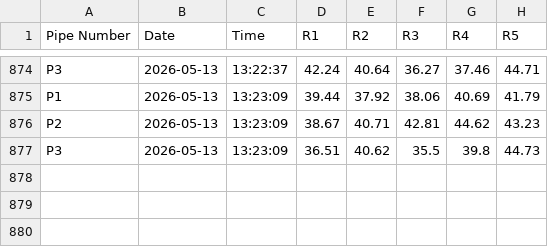
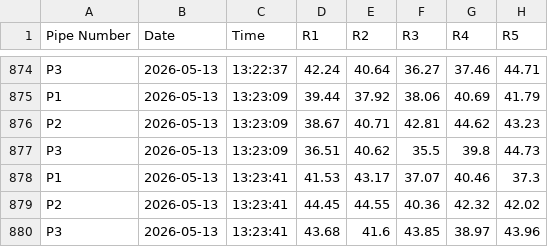
Before and after one commit to ArghaD-SAP/Finaldata, a CSV file: DUMMYDATA.csv, drawn as a sheet; only a part is shown, gaps mark what is left out.

Commit message:
Data updated at 2026-05-13 13:23:41 IST

```diff
--- a/DUMMYDATA.csv
+++ b/DUMMYDATA.csv
@@ -877 +877,4 @@ P2,2026-05-13,13:23:09,38.67,40.71,42.81,44.62,43.23
 P3,2026-05-13,13:23:09,36.51,40.62,35.5,39.8,44.73
+P1,2026-05-13,13:23:41,41.53,43.17,37.07,40.46,37.3
+P2,2026-05-13,13:23:41,44.45,44.55,40.36,42.32,42.02
+P3,2026-05-13,13:23:41,43.68,41.6,43.85,38.97,43.96
```
